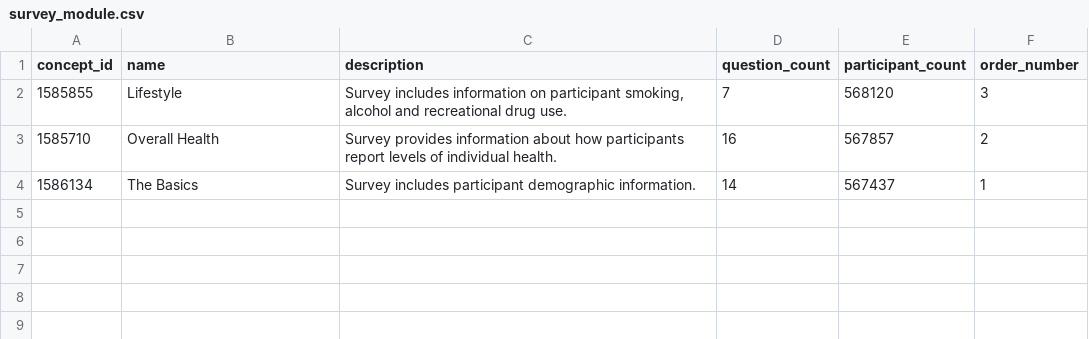
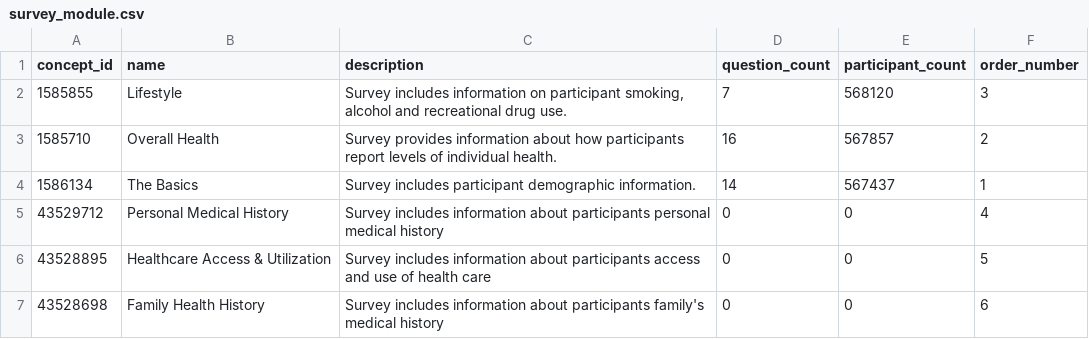
Before and after one commit to all-of-us/data-browser, a CSV file: public-api/db-cdr/csv/survey_module.csv, drawn as a sheet.

Commit message:
new survey addition to survey module

```diff
--- a/public-api/db-cdr/csv/survey_module.csv
+++ b/public-api/db-cdr/csv/survey_module.csv
@@ -4 +4,4 @@
 1586134,"The Basics","Survey includes participant demographic information.",14,567437,1
+43529712,"Personal Medical History","Survey includes information about participants personal medical history",0,0,4
+43528895,"Healthcare Access & Utilization","Survey includes information about participants access and use of health care",0,0,5
+43528698,"Family Health History","Survey includes information about participants family's medical history",0,0,6
```
Also changed, not shown: 2 other files.
